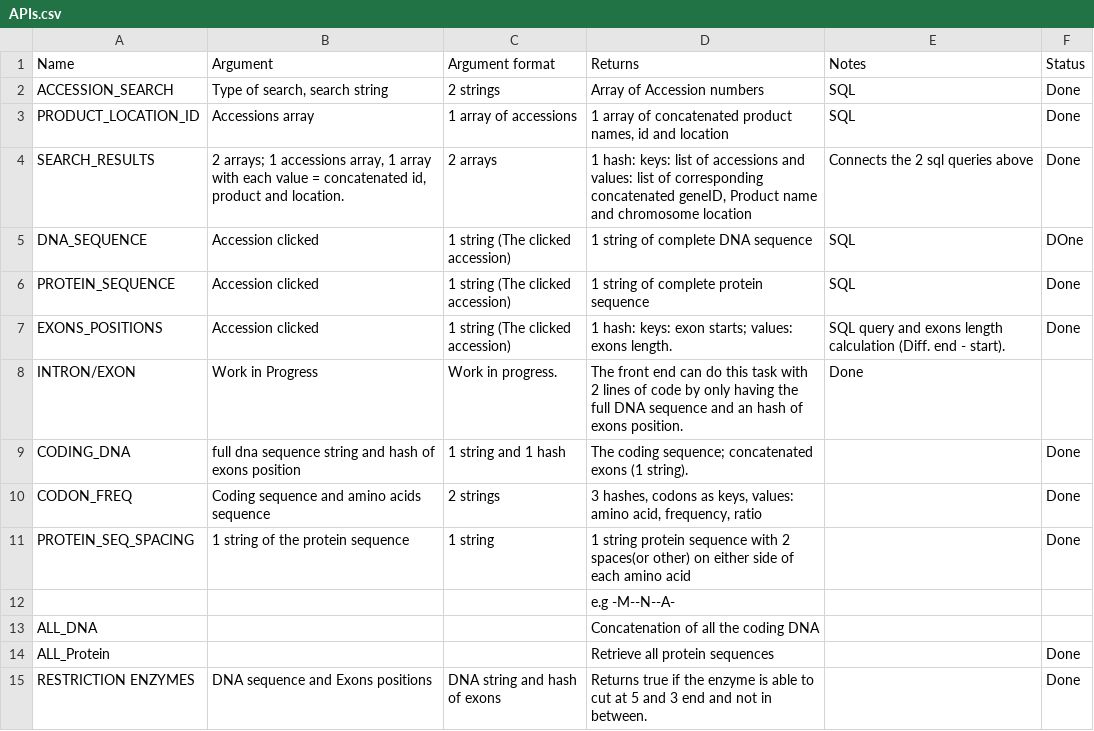
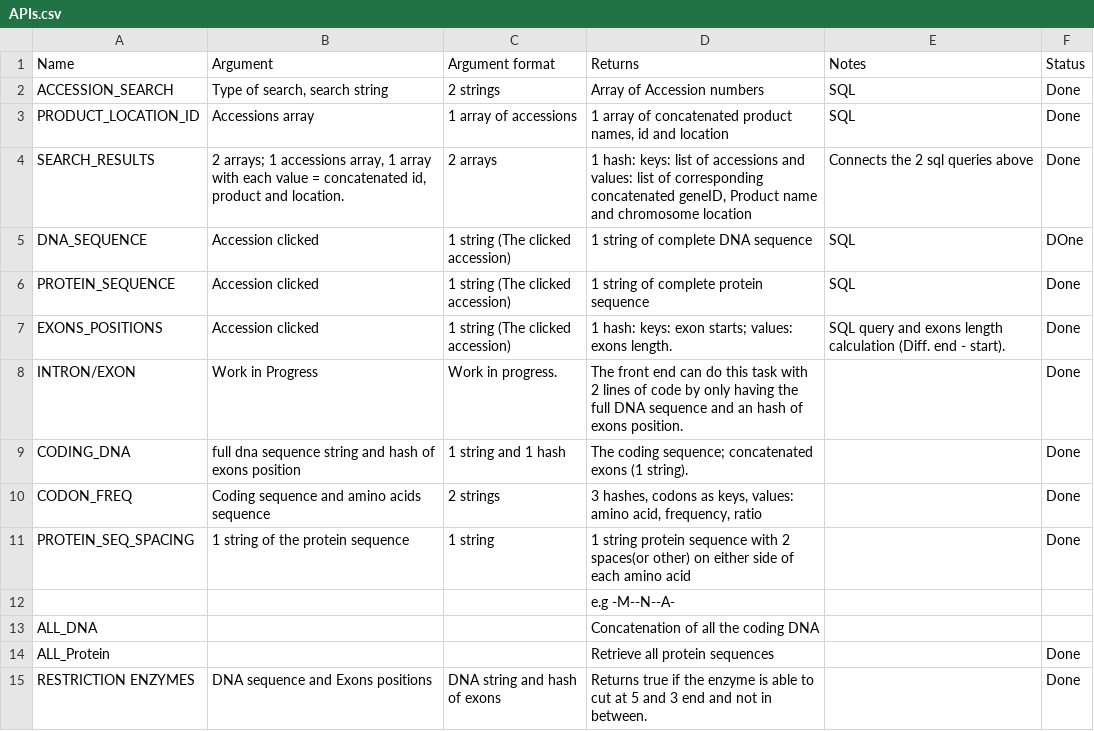
Before and after one commit to RichardJActon/Biocomp2Project, a CSV file: documentation/APIs.csv, drawn as a sheet.

Commit message:
Update APIs.csv

```diff
--- a/documentation/APIs.csv
+++ b/documentation/APIs.csv
@@ -7,3 +7,3 @@ PROTEIN_SEQUENCE,Accession clicked,1 string (The clicked accession),1 string of
 EXONS_POSITIONS,Accession clicked,1 string (The clicked accession),1 hash: keys: exon starts; values: exons length.,SQL query and exons length calculation (Diff. end - start).,Done
-INTRON/EXON,Work in Progress,Work in progress.,The front end can do this task with 2 lines of code by only having the full DNA sequence and an hash of exons position.,Done
+INTRON/EXON,Work in Progress,Work in progress.,The front end can do this task with 2 lines of code by only having the full DNA sequence and an hash of exons position.,,Done
 CODING_DNA,full dna sequence string and hash of exons position,1 string and 1 hash,The coding sequence; concatenated exons (1 string).,,Done
```
